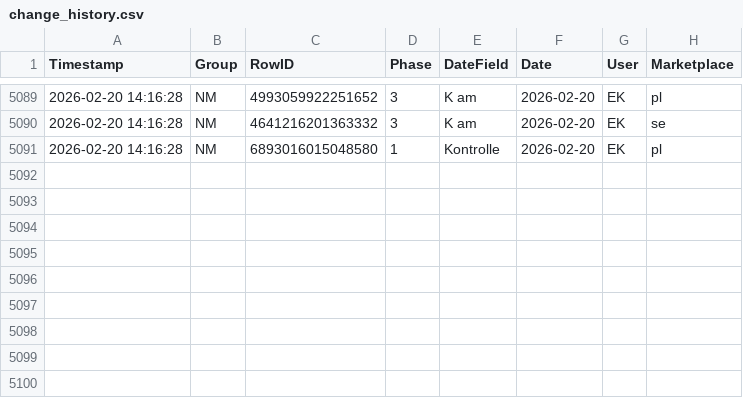
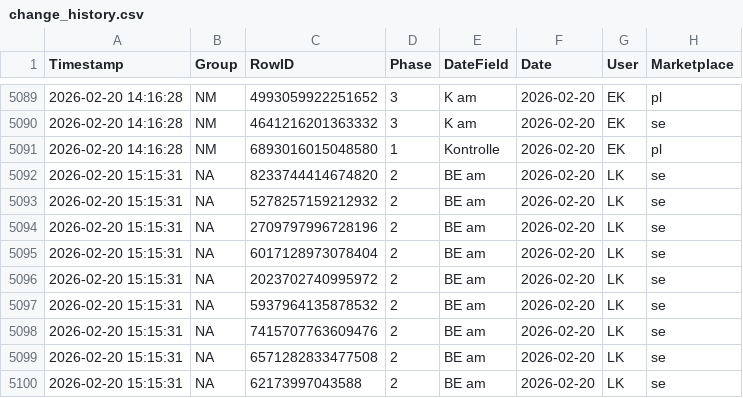
Before and after one commit to fmossig/smartsheet-tracker, a CSV file: tracking_data/change_history.csv, drawn as a sheet; only a part is shown, gaps mark what is left out.

```diff
--- a/tracking_data/change_history.csv
+++ b/tracking_data/change_history.csv
@@ -5091 +5091,10 @@ Timestamp,Group,RowID,Phase,DateField,Date,User,Marketplace
 2026-02-20 14:16:28,NM,6893016015048580,1,Kontrolle,2026-02-20,EK,pl
+2026-02-20 15:15:31,NA,8233744414674820,2,BE am,2026-02-20,LK,se
+2026-02-20 15:15:31,NA,5278257159212932,2,BE am,2026-02-20,LK,se
+2026-02-20 15:15:31,NA,2709797996728196,2,BE am,2026-02-20,LK,se
+2026-02-20 15:15:31,NA,6017128973078404,2,BE am,2026-02-20,LK,se
+2026-02-20 15:15:31,NA,2023702740995972,2,BE am,2026-02-20,LK,se
+2026-02-20 15:15:31,NA,5937964135878532,2,BE am,2026-02-20,LK,se
+2026-02-20 15:15:31,NA,7415707763609476,2,BE am,2026-02-20,LK,se
+2026-02-20 15:15:31,NA,6571282833477508,2,BE am,2026-02-20,LK,se
+2026-02-20 15:15:31,NA,62173997043588,2,BE am,2026-02-20,LK,se
```
Also changed, not shown: 1 other file.
